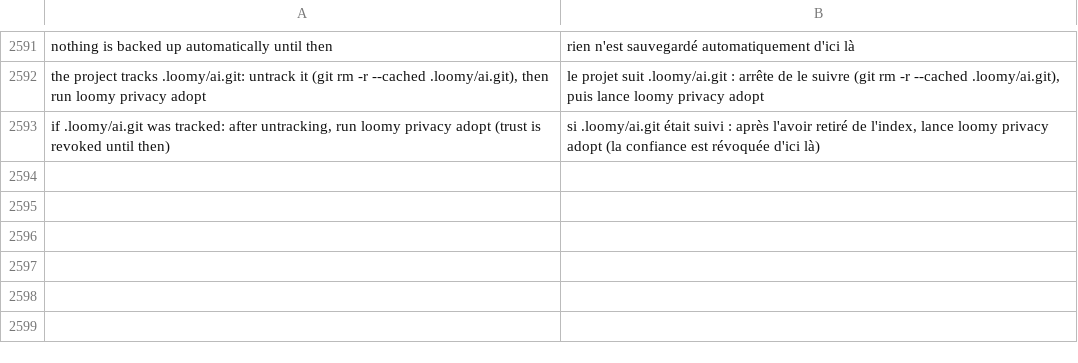
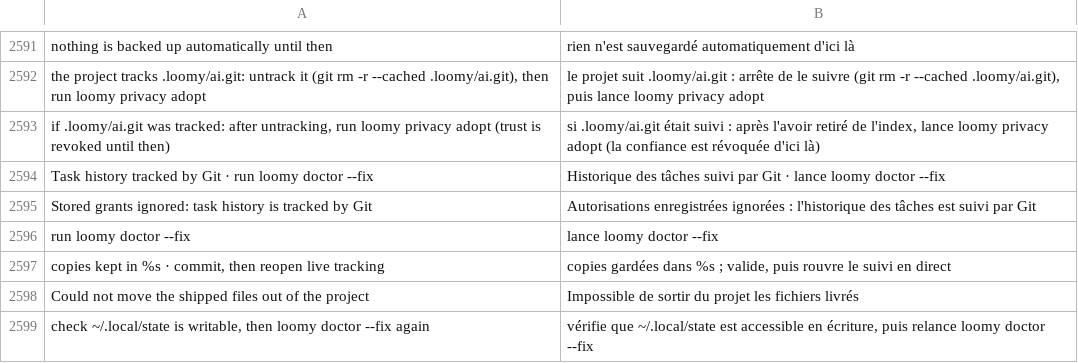
Before and after one commit to Eydenn/loomy, a TSV file: scripts/lib/i18n/fr.tsv, drawn as a sheet; only a part is shown, gaps mark what is left out; the diff names each change by its address in the sheet, - before the commit and + after, or states it on an @@ line.

Commit message:
LR8-2: judge aliased worktrees on the physical root, quarantine files shipped by doctor --fix, say why grants are ignored, cache directory fallback

```diff
--- a/scripts/lib/i18n/fr.tsv
+++ b/scripts/lib/i18n/fr.tsv
+row 2594: Task history tracked by Git · run loomy doctor --fix | Historique des tâches suivi par Git · lance loomy doctor --fix
+row 2595: Stored grants ignored: task history is tracked by Git | Autorisations enregistrées ignorées : l'historique des tâches est suivi par Git
+row 2596: run loomy doctor --fix | lance loomy doctor --fix
+row 2597: copies kept in %s · commit, then reopen live tracking | copies gardées dans %s ; valide, puis rouvre le suivi en direct
+row 2598: Could not move the shipped files out of the project | Impossible de sortir du projet les fichiers livrés
+row 2599: check ~/.local/state is writable, then loomy doctor --fix again | vérifie que ~/.local/state est accessible en écriture, puis relance loomy doctor --fix
```
Also changed, not shown: 12 other files.
